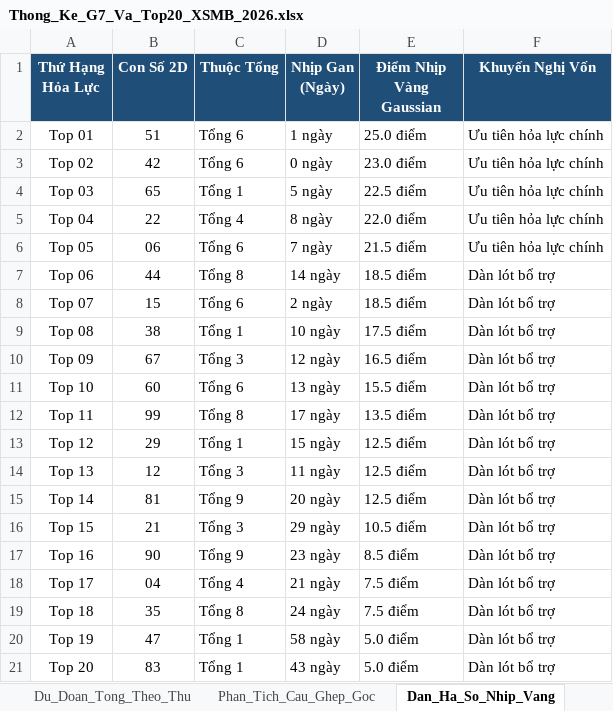
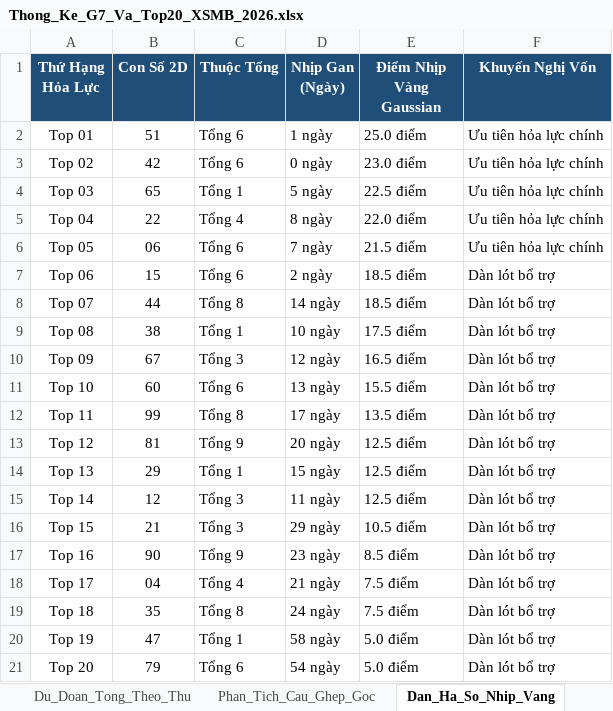
Before and after one commit to happiness2286-dot/logistic, an Excel workbook: Thong_Ke_G7_Va_Top20_XSMB_2026.xlsx, sheet Dan_Ha_So_Nhip_Vang, drawn as a sheet; values as stored, in another font and other column widths than the file's, no borders; the diff names each change by its address in the sheet, - before the commit and + after, or states it on an @@ line.

Commit message:
auto: Cap nhat Excel Master va Tong Hop ngay 01/10/2026 18:35 [skip ci]

```diff
--- a/Thong_Ke_G7_Va_Top20_XSMB_2026.xlsx (sheet Dan_Ha_So_Nhip_Vang)
+++ b/Thong_Ke_G7_Va_Top20_XSMB_2026.xlsx (sheet Dan_Ha_So_Nhip_Vang)
-B7 (Con Số 2D): 44
+B7 (Con Số 2D): 15
-C7 (Thuộc Tổng): Tổng 8
+C7 (Thuộc Tổng): Tổng 6
-D7 (Nhịp Gan (Ngày)): 14 ngày
+D7 (Nhịp Gan (Ngày)): 2 ngày
-B8 (Con Số 2D): 15
+B8 (Con Số 2D): 44
-C8 (Thuộc Tổng): Tổng 6
+C8 (Thuộc Tổng): Tổng 8
-D8 (Nhịp Gan (Ngày)): 2 ngày
+D8 (Nhịp Gan (Ngày)): 14 ngày
-B13 (Con Số 2D): 29
+B13 (Con Số 2D): 81
-C13 (Thuộc Tổng): Tổng 1
+C13 (Thuộc Tổng): Tổng 9
-D13 (Nhịp Gan (Ngày)): 15 ngày
+D13 (Nhịp Gan (Ngày)): 20 ngày
-B14 (Con Số 2D): 12
+B14 (Con Số 2D): 29
-C14 (Thuộc Tổng): Tổng 3
+C14 (Thuộc Tổng): Tổng 1
-D14 (Nhịp Gan (Ngày)): 11 ngày
+D14 (Nhịp Gan (Ngày)): 15 ngày
-B15 (Con Số 2D): 81
+B15 (Con Số 2D): 12
-C15 (Thuộc Tổng): Tổng 9
+C15 (Thuộc Tổng): Tổng 3
-D15 (Nhịp Gan (Ngày)): 20 ngày
+D15 (Nhịp Gan (Ngày)): 11 ngày
-B21 (Con Số 2D): 83
+B21 (Con Số 2D): 79
-C21 (Thuộc Tổng): Tổng 1
+C21 (Thuộc Tổng): Tổng 6
-D21 (Nhịp Gan (Ngày)): 43 ngày
+D21 (Nhịp Gan (Ngày)): 54 ngày
```
Also changed, not shown: sheet Du_Doan_Tong_Theo_Thu, 6 other files.
